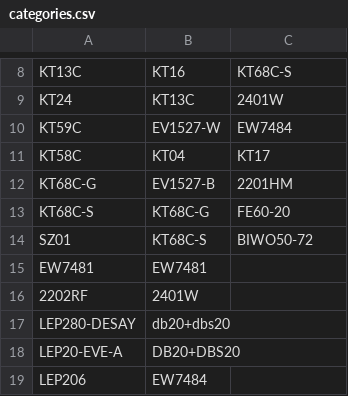
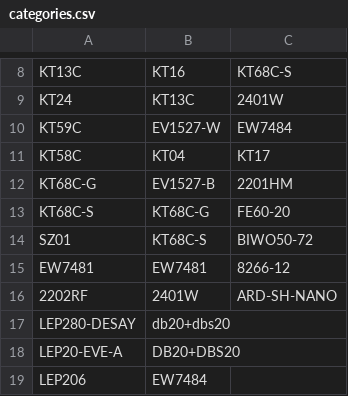
Before and after one commit to website888sy/HJY, a CSV file: data/categories.csv, drawn as a sheet; only a part is shown, gaps mark what is left out.

Commit message:
تحديث categories.csv

```diff
--- a/data/categories.csv
+++ b/data/categories.csv
@@ -14,4 +14,4 @@ KT68C-S,KT68C-G,FE60-20
 SZ01,KT68C-S,BIWO50-72
-EW7481,EW7481,
-2202RF,2401W,
+EW7481,EW7481,8266-12
+2202RF,2401W,ARD-SH-NANO
 LEP280-DESAY,db20+dbs20,
```
